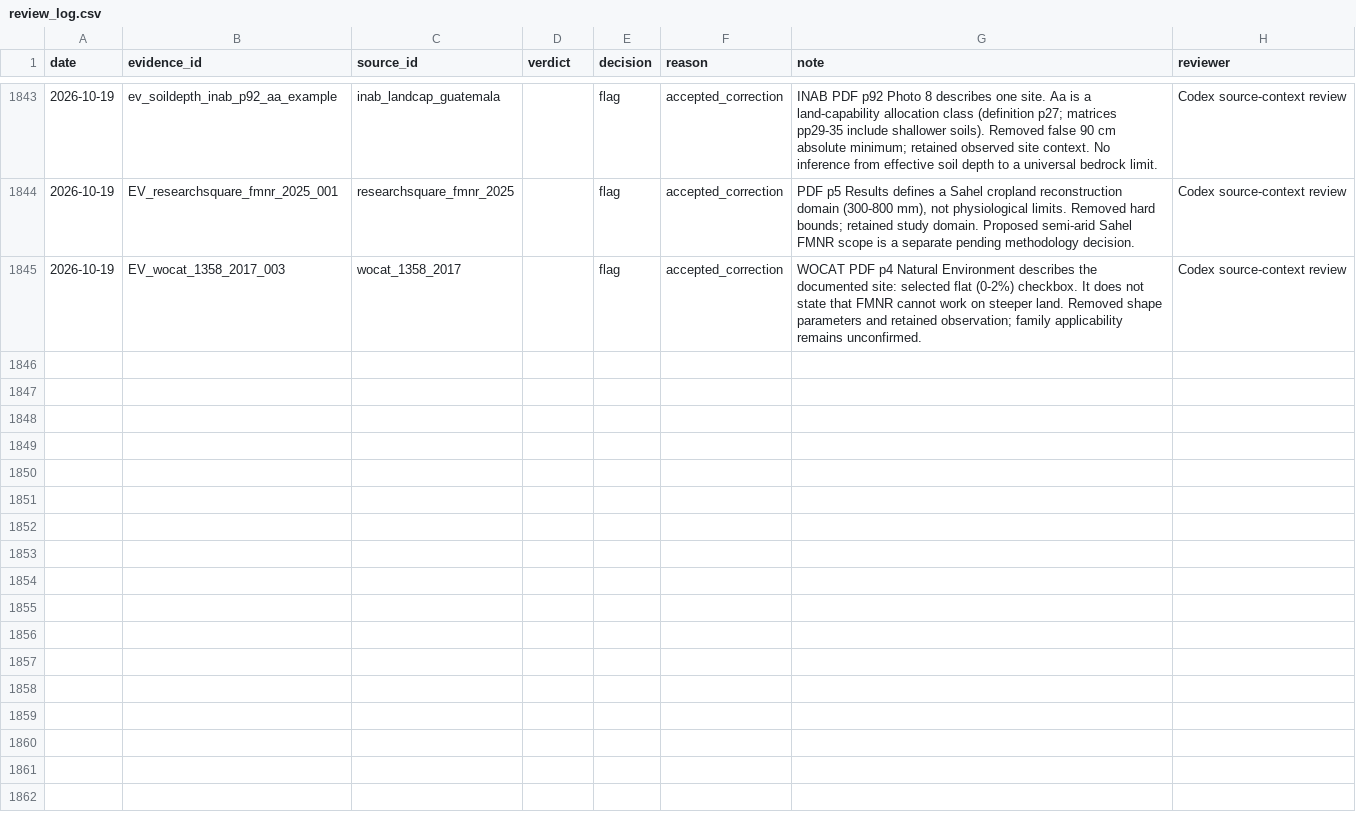
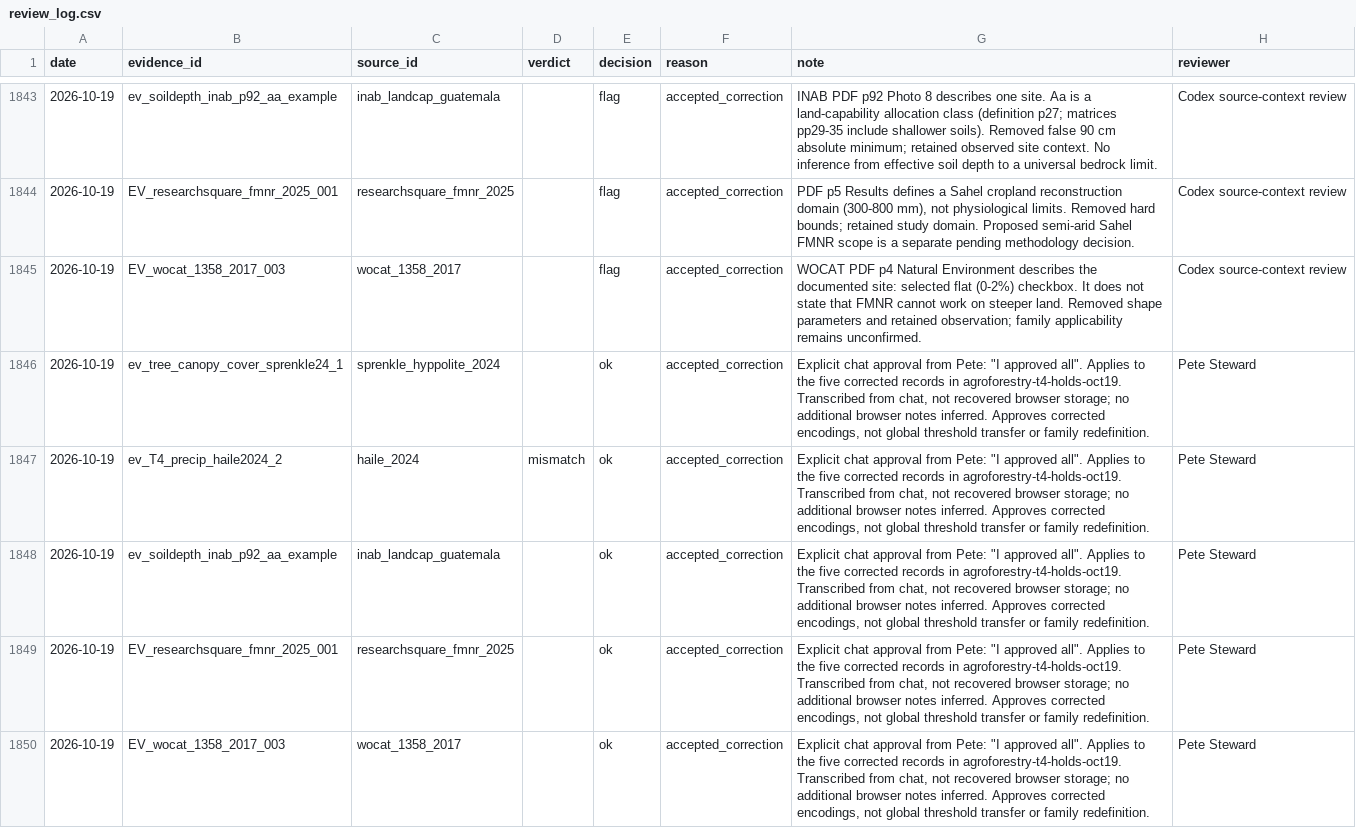
Before and after one commit to CIAT/nbs_ruralscan, a CSV file: pipeline/metrics/review_log.csv, drawn as a sheet; only a part is shown, gaps mark what is left out; the diff names each change by its address in the sheet, - before the commit and + after, or states it on an @@ line.

Commit message:
chore(t4): record approval of corrected holds

```diff
--- a/pipeline/metrics/review_log.csv
+++ b/pipeline/metrics/review_log.csv
+row 1846: 2026-10-19 | ev_tree_canopy_cover_sprenkle24_1 | sprenkle_hyppolite_2024 |  | ok | accepted_correction | Explicit chat approval from Pete: "I approved all". Applies to the five corrected records in agroforestry-t4-holds-oct19. Transcribed from chat, not recovered browser storage; no additional browser notes inferred. Approves corrected encodings, not global threshold transfer or family redefinition. | Pete Steward
+row 1847: 2026-10-19 | ev_T4_precip_haile2024_2 | haile_2024 | mismatch | ok | accepted_correction | Explicit chat approval from Pete: "I approved all". Applies to the five corrected records in agroforestry-t4-holds-oct19. Transcribed from chat, not recovered browser storage; no additional browser notes inferred. Approves corrected encodings, not global threshold transfer or family redefinition. | Pete Steward
+row 1848: 2026-10-19 | ev_soildepth_inab_p92_aa_example | inab_landcap_guatemala |  | ok | accepted_correction | Explicit chat approval from Pete: "I approved all". Applies to the five corrected records in agroforestry-t4-holds-oct19. Transcribed from chat, not recovered browser storage; no additional browser notes inferred. Approves corrected encodings, not global threshold transfer or family redefinition. | Pete Steward
+row 1849: 2026-10-19 | EV_researchsquare_fmnr_2025_001 | researchsquare_fmnr_2025 |  | ok | accepted_correction | Explicit chat approval from Pete: "I approved all". Applies to the five corrected records in agroforestry-t4-holds-oct19. Transcribed from chat, not recovered browser storage; no additional browser notes inferred. Approves corrected encodings, not global threshold transfer or family redefinition. | Pete Steward
+row 1850: 2026-10-19 | EV_wocat_1358_2017_003 | wocat_1358_2017 |  | ok | accepted_correction | Explicit chat approval from Pete: "I approved all". Applies to the five corrected records in agroforestry-t4-holds-oct19. Transcribed from chat, not recovered browser storage; no additional browser notes inferred. Approves corrected encodings, not global threshold transfer or family redefinition. | Pete Steward
```
Also changed, not shown: 25 other files.
